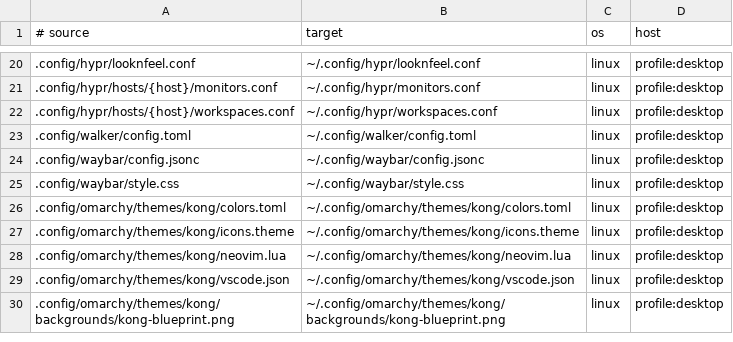
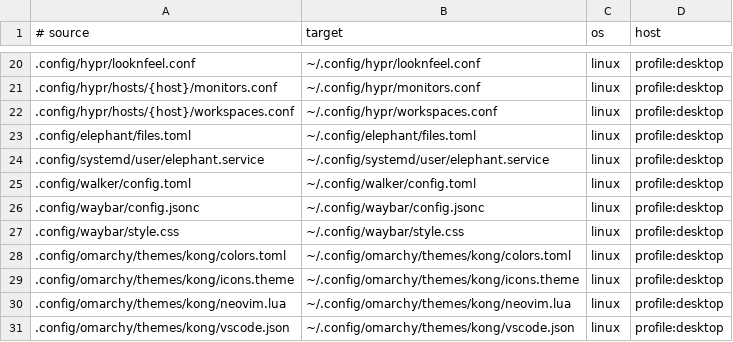
Before and after one commit to rspurgeon/dots, a TSV file: bootstrap/manifest.d/20-profile-linux-work-desktop.tsv, drawn as a sheet; only a part is shown, gaps mark what is left out; the shorter side is filled out with more unchanged rows; the diff names each change by its address in the sheet, - before the commit and + after, or states it on an @@ line.

```diff
--- a/bootstrap/manifest.d/20-profile-linux-work-desktop.tsv
+++ b/bootstrap/manifest.d/20-profile-linux-work-desktop.tsv
+row 23: .config/elephant/files.toml | ~/.config/elephant/files.toml | linux | profile:desktop
+row 24: .config/systemd/user/elephant.service | ~/.config/systemd/user/elephant.service | linux | profile:desktop
```
Also changed, not shown: 6 other files.
